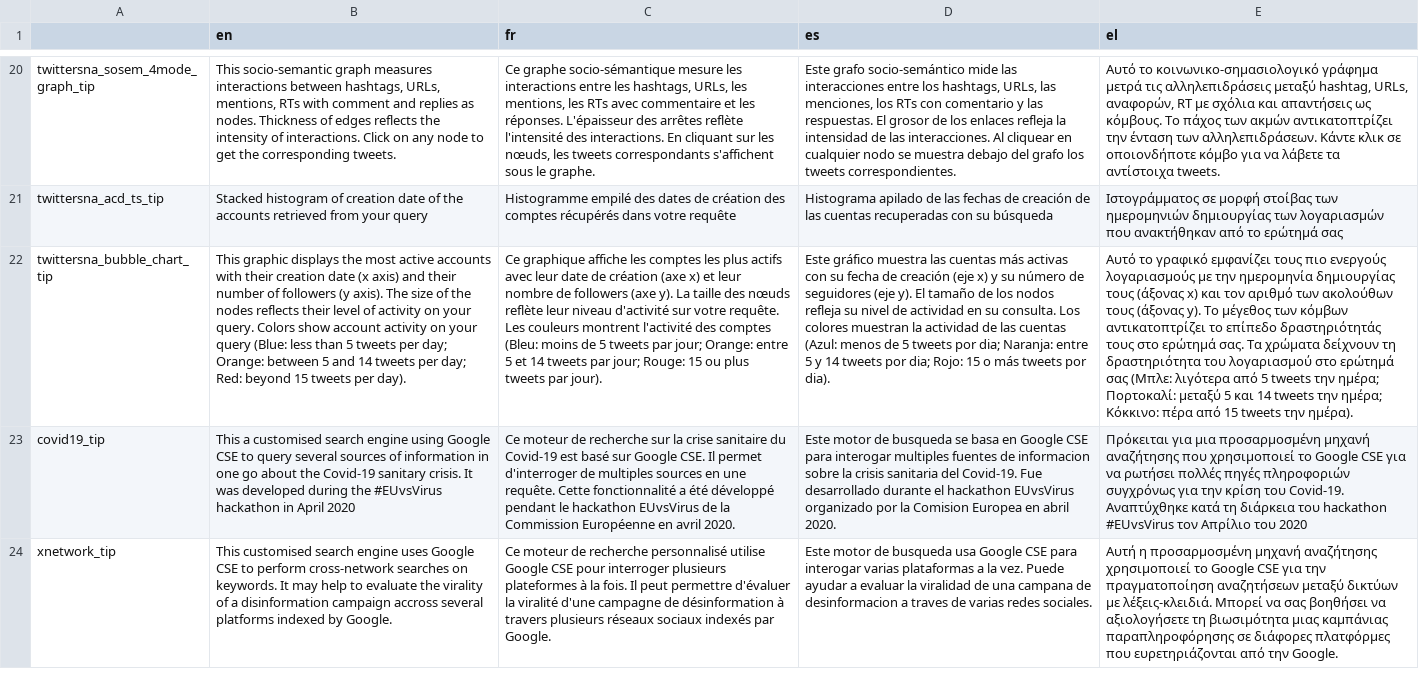
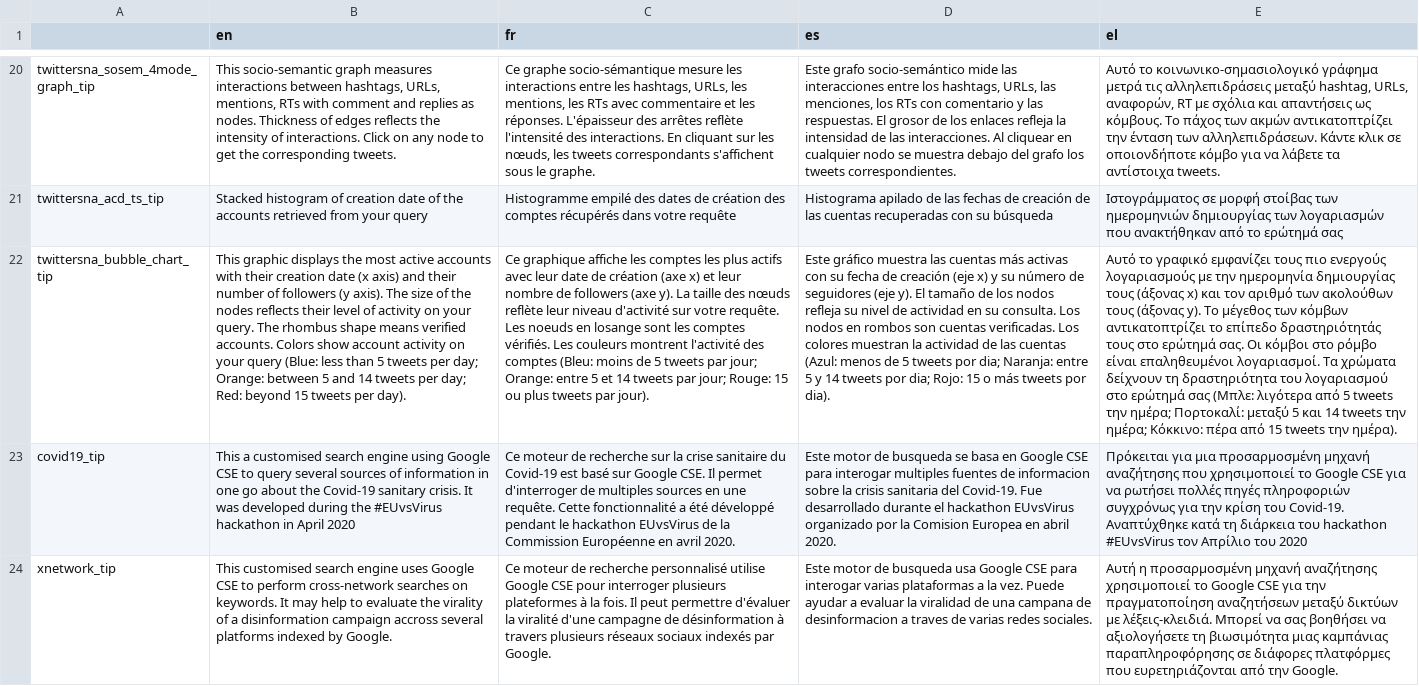
Before and after one commit to Xelgen/InVID-Translations, a TSV file: components/Shared/OnClickInfo.tsv, drawn as a sheet; only a part is shown, gaps mark what is left out; the diff names each change by its address in the sheet, - before the commit and + after, or states it on an @@ line.

Commit message:
Update OnClickInfo.tsv
updates the bubble chart translation

```diff
--- a/components/Shared/OnClickInfo.tsv
+++ b/components/Shared/OnClickInfo.tsv
-B22 (en): …your query. Colors show…
+B22 (en): …your query. The rhombus shape means verified accounts. Colors show…
-C22 (fr): …requête. Les couleurs montrent…
+C22 (fr): …requête. Les noeuds en losange sont les comptes vérifiés. Les couleurs montrent…
-D22 (es): …consulta. Los colores muestran…
+D22 (es): …consulta. Los nodos en rombos son cuentas verificadas. Los colores muestran…
-E22 (el): …ερώτημά σας. Τα χρώματα…
+E22 (el): …ερώτημά σας. Οι κόμβοι στο ρόμβο είναι επαληθευμένοι λογαριασμοί. Τα χρώματα…
```
